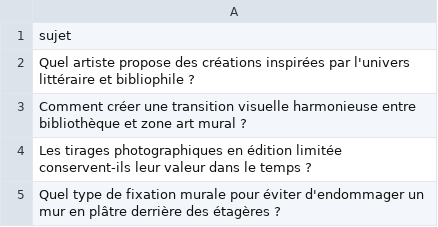
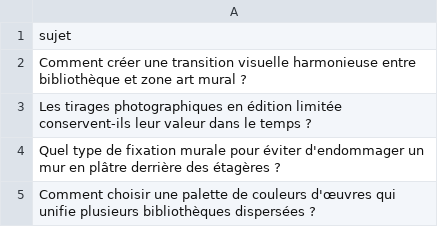
Before and after one commit to Metalosmose21/Biblioth-que-2, a CSV file: sujets.csv, drawn as a sheet; only a part is shown; the shorter side is filled out with more unchanged rows.

```diff
--- a/sujets.csv
+++ b/sujets.csv
@@ -1,3 +1,2 @@
 sujet
-Quel artiste propose des créations inspirées par l'univers littéraire et bibliophile ?
 Comment créer une transition visuelle harmonieuse entre bibliothèque et zone art mural ?
```
Also changed, not shown: sujets_traites.csv.
